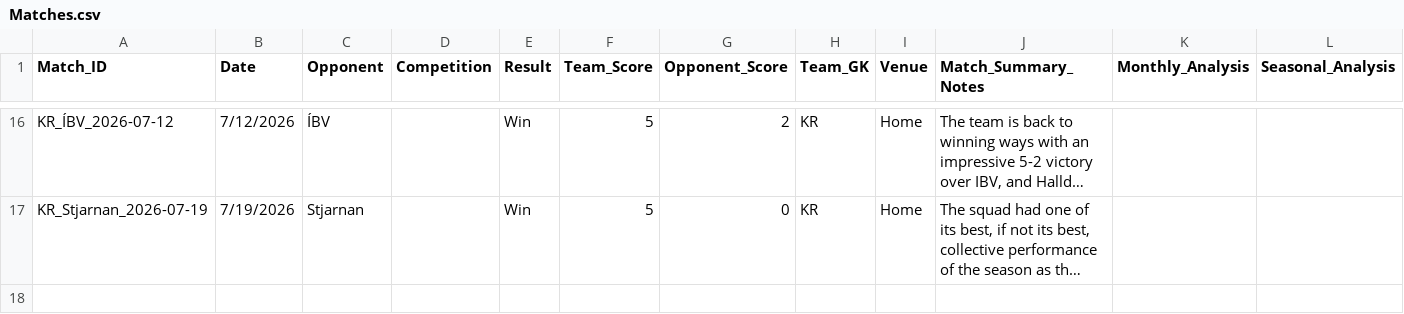
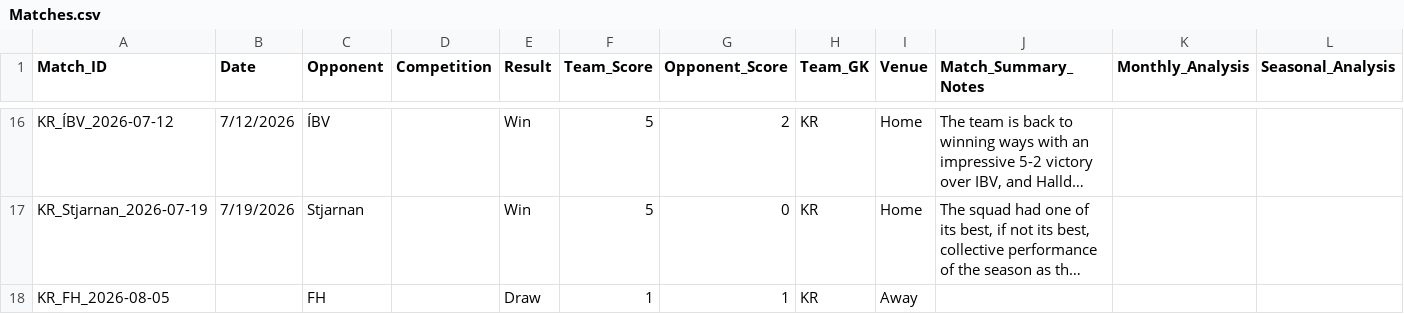
Before and after one commit to pa3299/kr-gk-analysis, a CSV file: Matches.csv, drawn as a sheet; only a part is shown, gaps mark what is left out; long unchanged cells end in …; rows hold the shown columns only; the diff names each change by its address in the sheet, - before the commit and + after, or states it on an @@ line.

```diff
--- a/Matches.csv
+++ b/Matches.csv
+row 18: KR_FH_2026-08-05 |  | FH |  | Draw | 1 | 1 | KR | Away
```
Also changed, not shown: 5 other files.
